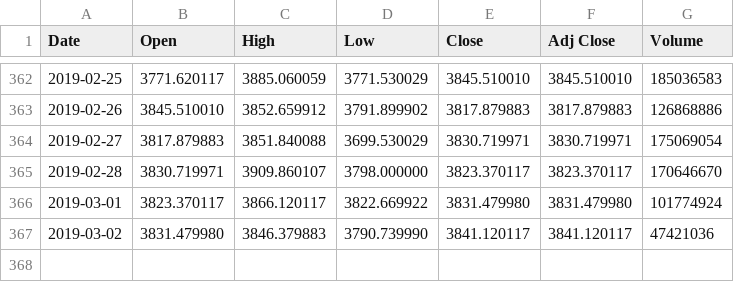
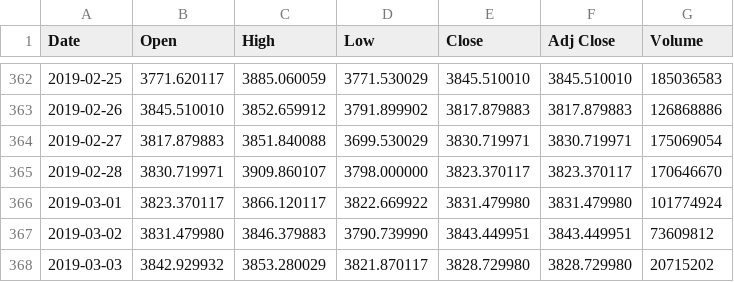
Before and after one commit to Akapur97/Market-analyzer, a CSV file: StockTrading/StockTrading/stockData.csv, drawn as a sheet; only a part is shown, gaps mark what is left out.

```diff
--- a/StockTrading/StockTrading/stockData.csv
+++ b/StockTrading/StockTrading/stockData.csv
@@ -366,2 +366,3 @@ Date,Open,High,Low,Close,Adj Close,Volume
 2019-03-01,3823.370117,3866.120117,3822.669922,3831.479980,3831.479980,101774924
-2019-03-02,3831.479980,3846.379883,3790.739990,3841.120117,3841.120117,47421036
+2019-03-02,3831.479980,3846.379883,3790.739990,3843.449951,3843.449951,73609812
+2019-03-03,3842.929932,3853.280029,3821.870117,3828.729980,3828.729980,20715202
```
Also changed, not shown: 9 other files.
